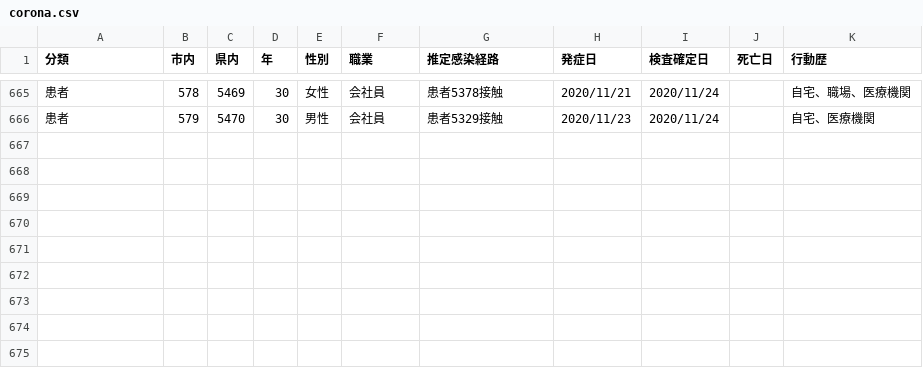
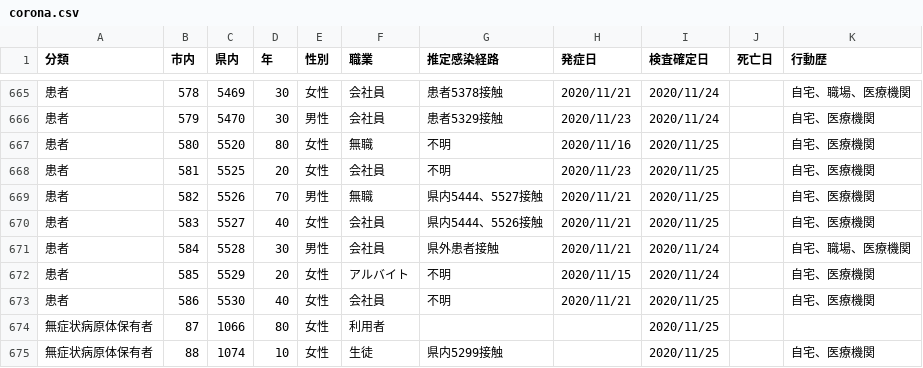
Before and after one commit to mine820/COVID-19, a CSV file: corona.csv, drawn as a sheet; only a part is shown, gaps mark what is left out; the diff names each change by its address in the sheet, - before the commit and + after, or states it on an @@ line.

```diff
--- a/corona.csv
+++ b/corona.csv
+row 667: 患者 | 580 | 5520 | 80 | 女性 | 無職 | 不明 | 2020/11/16 | 2020/11/25 |  | 自宅、医療機関
+row 668: 患者 | 581 | 5525 | 20 | 女性 | 会社員 | 不明 | 2020/11/23 | 2020/11/25 |  | 自宅、医療機関
+row 669: 患者 | 582 | 5526 | 70 | 男性 | 無職 | 県内5444、5527接触 | 2020/11/21 | 2020/11/25 |  | 自宅、医療機関
+row 670: 患者 | 583 | 5527 | 40 | 女性 | 会社員 | 県内5444、5526接触 | 2020/11/21 | 2020/11/25 |  | 自宅、医療機関
+row 671: 患者 | 584 | 5528 | 30 | 男性 | 会社員 | 県外患者接触 | 2020/11/21 | 2020/11/24 |  | 自宅、職場、医療機関
+row 672: 患者 | 585 | 5529 | 20 | 女性 | アルバイト | 不明 | 2020/11/15 | 2020/11/24 |  | 自宅、医療機関
+row 673: 患者 | 586 | 5530 | 40 | 女性 | 会社員 | 不明 | 2020/11/21 | 2020/11/25 |  | 自宅、医療機関
+row 674: 無症状病原体保有者 | 87 | 1066 | 80 | 女性 | 利用者 |  |  | 2020/11/25
+row 675: 無症状病原体保有者 | 88 | 1074 | 10 | 女性 | 生徒 | 県内5299接触 |  | 2020/11/25 |  | 自宅、医療機関
```
Also changed, not shown: 4 other files.
